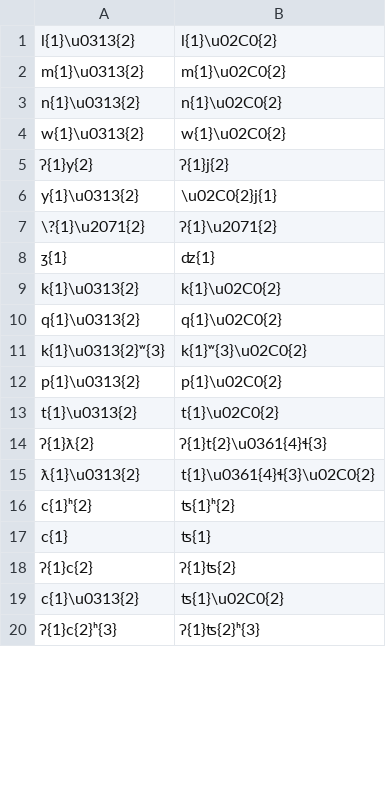
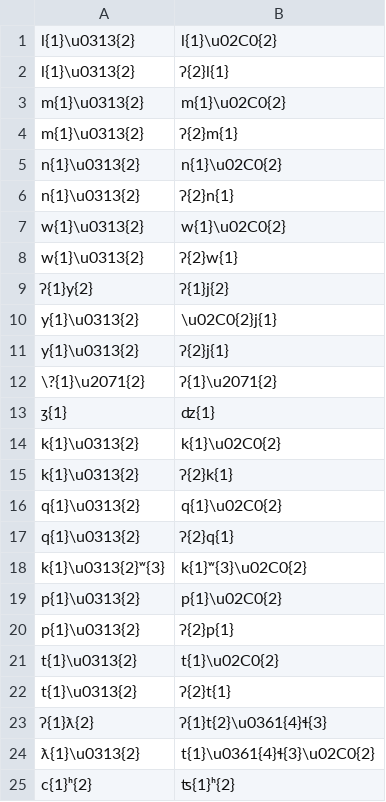
Before and after one commit to roedoejet/g2p, a CSV file: g2p/cors/langs/git/APA.csv, drawn as a sheet; only a part is shown; the shorter side is filled out with more unchanged rows; the diff covers the shown part only; the diff names each change by its address in the sheet, - before the commit and + after, or states it on an @@ line.

```diff
--- a/g2p/cors/langs/git/APA.csv
+++ b/g2p/cors/langs/git/APA.csv
+row 2: l{1}\u0313{2} | ʔ{2}l{1}
+row 4: m{1}\u0313{2} | ʔ{2}m{1}
+row 6: n{1}\u0313{2} | ʔ{2}n{1}
+row 8: w{1}\u0313{2} | ʔ{2}w{1}
+row 11: y{1}\u0313{2} | ʔ{2}j{1}
+row 15: k{1}\u0313{2} | ʔ{2}k{1}
+row 17: q{1}\u0313{2} | ʔ{2}q{1}
+row 20: p{1}\u0313{2} | ʔ{2}p{1}
+row 22: t{1}\u0313{2} | ʔ{2}t{1}
```
Also changed, not shown: 2 added rows and 3 removed rows elsewhere in this file, g2p/cors/langs/git/Orthography.csv, g2p/cors/langs/git/Orthography_Deterministic.csv.
